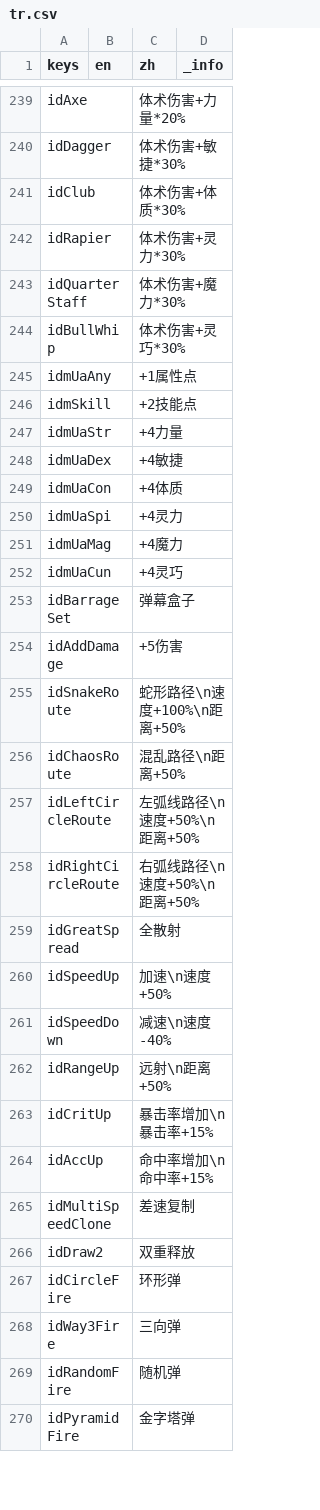
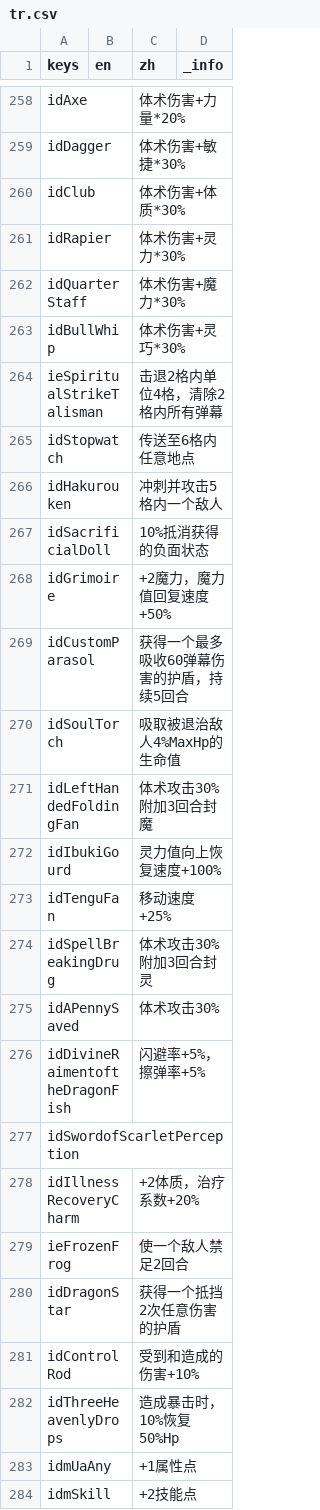
Before and after one commit to CirnoDango/AOG, a CSV file: Other/tr.csv, drawn as a sheet; only a part is shown, gaps mark what is left out; the shorter side is filled out with more unchanged rows; the diff covers the shown part only.

```diff
--- a/Other/tr.csv
+++ b/Other/tr.csv
@@ -244,2 +263,21 @@ idQuarterStaff,,体术伤害+魔力*30%,
 idBullWhip,,体术伤害+灵巧*30%,
+ieSpiritualStrikeTalisman,,击退2格内单位4格，清除2格内所有弹幕,
+idStopwatch,,传送至6格内任意地点,
+idHakurouken,,冲刺并攻击5格内一个敌人,
+idSacrificialDoll,,10%抵消获得的负面状态,
+idGrimoire,,+2魔力，魔力值回复速度+50%,
+idCustomParasol,,获得一个最多吸收60弹幕伤害的护盾，持续5回合,
+idSoulTorch,,吸取被退治敌人4%MaxHp的生命值,
+idLeftHandedFoldingFan,,体术攻击30%附加3回合封魔,
+idIbukiGourd,,灵力值向上恢复速度+100%,
+idTenguFan,,移动速度+25%,
+idSpellBreakingDrug,,体术攻击30%附加3回合封灵,
+idAPennySaved,,体术攻击30%,
+idDivineRaimentoftheDragonFish,,闪避率+5%，擦弹率+5%,
+idSwordofScarletPerception,,,
+idIllnessRecoveryCharm,,+2体质，治疗系数+20%,
+ieFrozenFrog,,使一个敌人禁足2回合,
+idDragonStar,,获得一个抵挡2次任意伤害的护盾,
+idControlRod,,受到和造成的伤害+10%,
+idThreeHeavenlyDrops,,造成暴击时，10%恢复50%Hp,
 idmUaAny,,+1属性点,
```
Also changed, not shown: 21 added rows and 2 removed rows elsewhere in this file, 9 other files.
